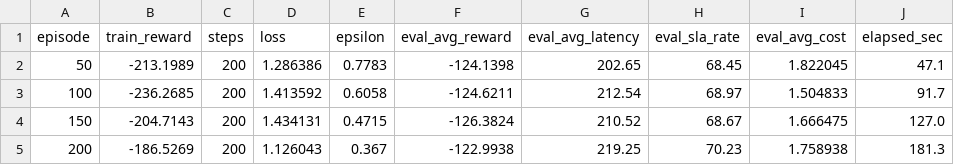
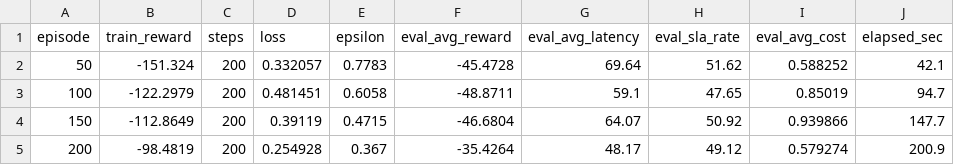
Before and after one commit to thanhtai2703/Deep-Reinforcement-Learning-for-Hybrid-Edge-Cloud, a CSV file: experiments/logs/train_log.csv, drawn as a sheet; only a part is shown; the diff covers the shown part only.

```diff
--- a/experiments/logs/train_log.csv
+++ b/experiments/logs/train_log.csv
@@ -1,5 +1,5 @@
 episode,train_reward,steps,loss,epsilon,eval_avg_reward,eval_avg_latency,eval_sla_rate,eval_avg_cost,elapsed_sec
-50,-213.1989,200,1.286386,0.7783,-124.1398,202.65,68.45,1.822045,47.1
-100,-236.2685,200,1.413592,0.6058,-124.6211,212.54,68.97,1.504833,91.7
-150,-204.7143,200,1.434131,0.4715,-126.3824,210.52,68.67,1.666475,127.0
-200,-186.5269,200,1.126043,0.367,-122.9938,219.25,70.23,1.758938,181.3
+50,-151.324,200,0.332057,0.7783,-45.4728,69.64,51.62,0.588252,42.1
+100,-122.2979,200,0.481451,0.6058,-48.8711,59.1,47.65,0.85019,94.7
+150,-112.8649,200,0.39119,0.4715,-46.6804,64.07,50.92,0.939866,147.7
+200,-98.4819,200,0.254928,0.367,-35.4264,48.17,49.12,0.579274,200.9
```
Also changed, not shown: 112 edited cells elsewhere in this file, 12 other files.
